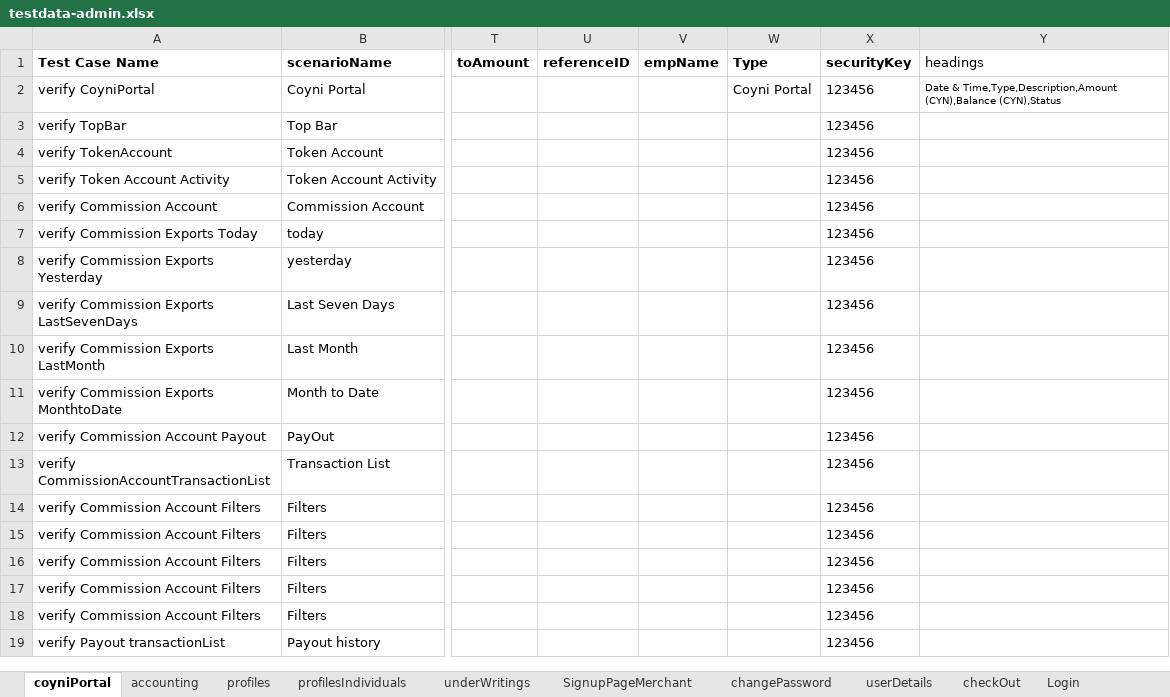
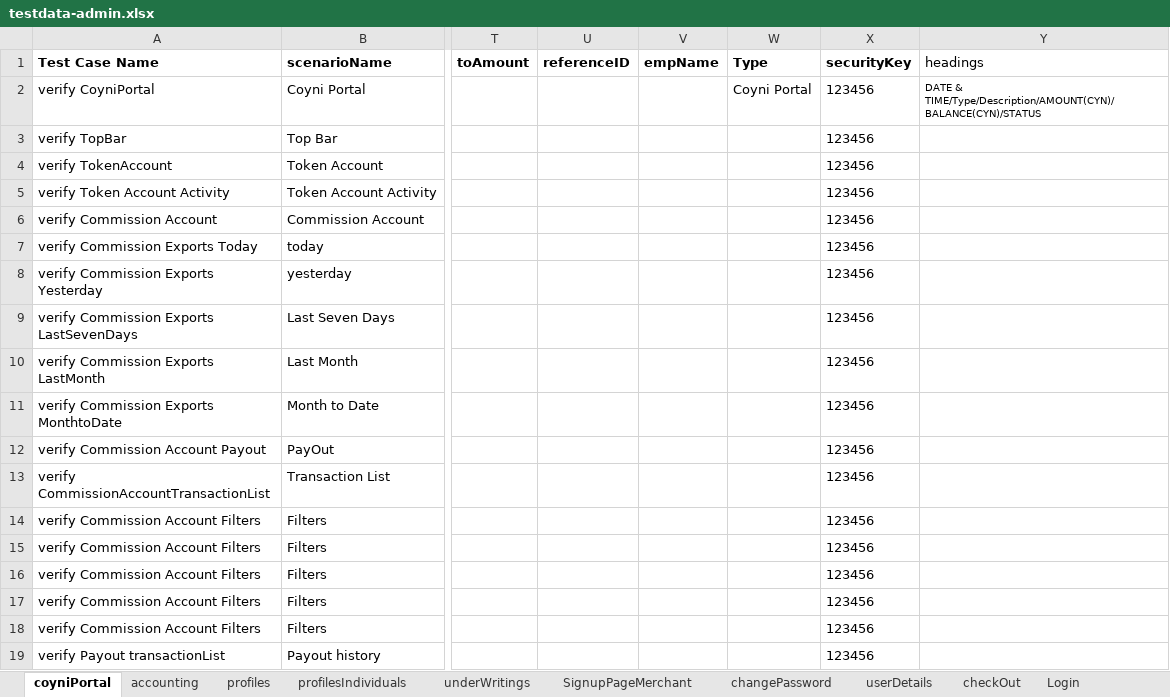
Before and after one commit to RameshNaikRR/Automation, an Excel workbook: Web/coyni/resources/testdata-admin.xlsx, sheet coyniPortal, drawn as a sheet; only a part is shown, gaps mark what is left out; values as stored, in another font and other column widths than the file's, no borders; the diff names each change by its address in the sheet, - before the commit and + after, or states it on an @@ line.

```diff
--- a/Web/coyni/resources/testdata-admin.xlsx (sheet coyniPortal)
+++ b/Web/coyni/resources/testdata-admin.xlsx (sheet coyniPortal)
-Y2 (headings): Date & Time,Type,Description,Amount (CYN),Balance (CYN),Status
+Y2 (headings): DATE & TIME/Type/Description/AMOUNT(CYN)/BALANCE(CYN)/STATUS
```
Also changed, not shown: Web/coyni/resources/TestScript-admin.xlsx, 3 other files.
